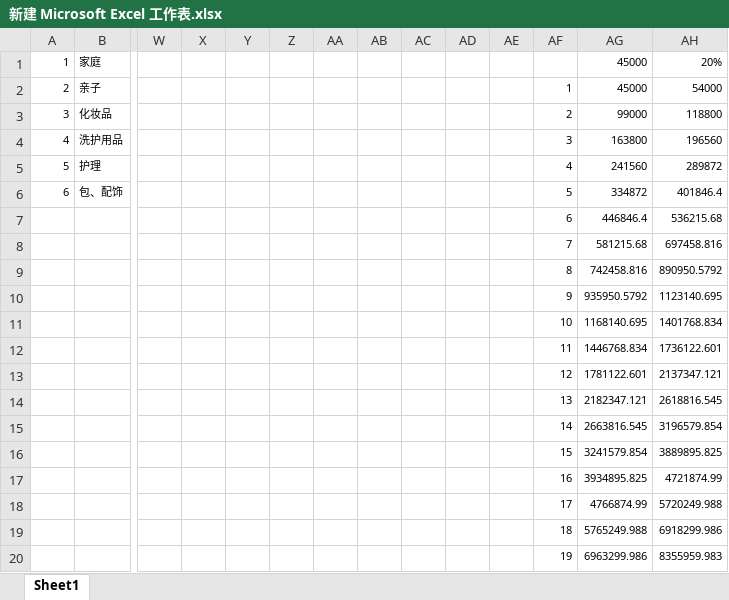
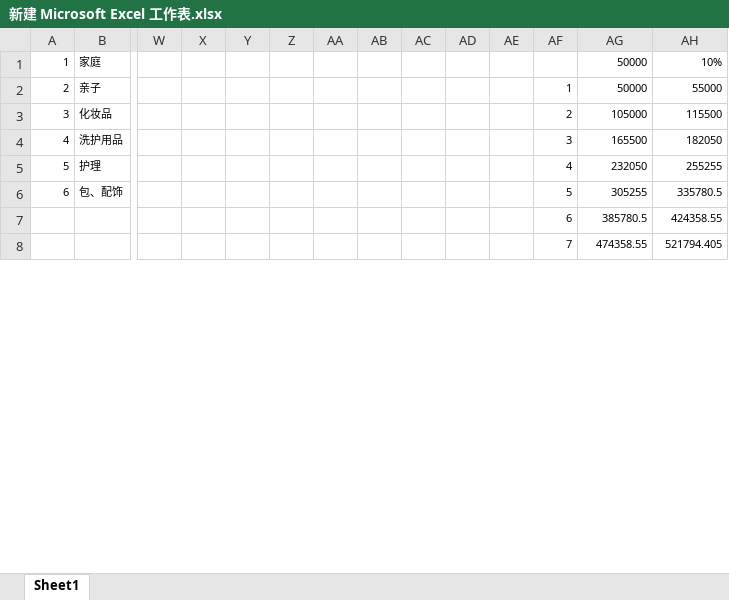
Before and after one commit to orangeand/ProductTeam, an Excel workbook: 新建 Microsoft Excel 工作表.xlsx, sheet Sheet1, drawn as a sheet; only a part is shown, gaps mark what is left out; values as stored, in another font and other column widths than the file's, no borders; removed rows and columns are numbered as before the commit, all else as after; rows hold the shown columns only; the diff covers the shown part only; the diff names each change by its address in the sheet, - before the commit and + after, or states it on an @@ line.

Commit message:
20171212

```diff
--- a/新建 Microsoft Excel 工作表.xlsx (sheet Sheet1)
+++ b/新建 Microsoft Excel 工作表.xlsx (sheet Sheet1)
-AG1: 45000
+AG1: 50000
-AH1: 20%
+AH1: 10%
-AG2 (50000): 45000
+AG2 (50000): 50000
-AH2 (10%): 54000
+AH2 (10%): 55000
-AG3 (50000): 99000
+AG3 (50000): 105000
-AH3 (10%): 118800
+AH3 (10%): 115500
-AG4 (50000): 163800
+AG4 (50000): 165500
-AH4 (10%): 196560
+AH4 (10%): 182050
-AG5 (50000): 241560
+AG5 (50000): 232050
-AH5 (10%): 289872
+AH5 (10%): 255255
-AG6 (50000): 334872
+AG6 (50000): 305255
-AH6 (10%): 401846.4
+AH6 (10%): 335780.5
-AG7 (50000): 446846.4
+AG7 (50000): 385780.5
-AH7 (10%): 536215.68
+AH7 (10%): 424358.55
-AG8 (50000): 581215.68
+AG8 (50000): 474358.55
-AH8 (10%): 697458.816
+AH8 (10%): 521794.405
-row 9:  |  |  |  |  |  |  |  |  |  |  | 8 | 742458.816 | 890950.5792
-row 10:  |  |  |  |  |  |  |  |  |  |  | 9 | 935950.5792 | 1123140.695
-row 11:  |  |  |  |  |  |  |  |  |  |  | 10 | 1168140.695 | 1401768.834
-row 12:  |  |  |  |  |  |  |  |  |  |  | 11 | 1446768.834 | 1736122.601
-row 13:  |  |  |  |  |  |  |  |  |  |  | 12 | 1781122.601 | 2137347.121
-row 14:  |  |  |  |  |  |  |  |  |  |  | 13 | 2182347.121 | 2618816.545
-row 15:  |  |  |  |  |  |  |  |  |  |  | 14 | 2663816.545 | 3196579.854
-row 16:  |  |  |  |  |  |  |  |  |  |  | 15 | 3241579.854 | 3889895.825
-row 17:  |  |  |  |  |  |  |  |  |  |  | 16 | 3934895.825 | 4721874.99
-row 18:  |  |  |  |  |  |  |  |  |  |  | 17 | 4766874.99 | 5720249.988
-row 19:  |  |  |  |  |  |  |  |  |  |  | 18 | 5765249.988 | 6918299.986
-row 20:  |  |  |  |  |  |  |  |  |  |  | 19 | 6963299.986 | 8355959.983
```
Also changed, not shown: 33 added rows and 21 removed rows elsewhere in this sheet.
